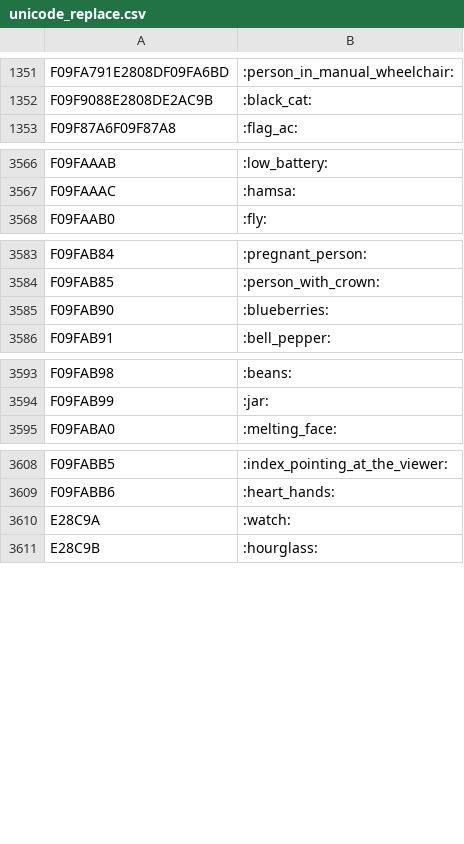
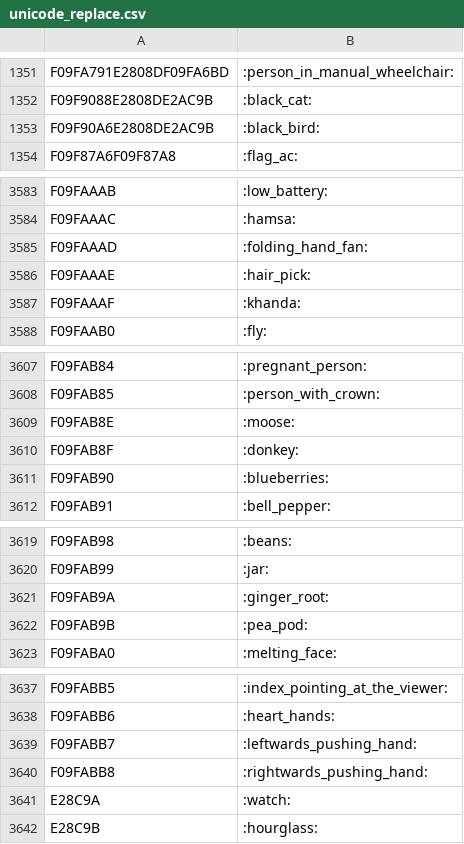
Before and after one commit to joypixels/emoji-toolkit-android, a CSV file: tools/src/main/res/raw/unicode_replace.csv, drawn as a sheet; only a part is shown, gaps mark what is left out; the diff covers the shown part only.

```diff
--- a/tools/src/main/res/raw/unicode_replace.csv
+++ b/tools/src/main/res/raw/unicode_replace.csv
@@ -1352,2 +1352,3 @@ F09FA791E2808DF09FA6BD,:person_in_manual_wheelchair:
 F09F9088E2808DE2AC9B,:black_cat:
+F09F90A6E2808DE2AC9B,:black_bird:
 F09F87A6F09F87A8,:flag_ac:
@@ -3567,2 +3584,5 @@ F09FAAAB,:low_battery:
 F09FAAAC,:hamsa:
+F09FAAAD,:folding_hand_fan:
+F09FAAAE,:hair_pick:
+F09FAAAF,:khanda:
 F09FAAB0,:fly:
@@ -3584,2 +3608,4 @@ F09FAB84,:pregnant_person:
 F09FAB85,:person_with_crown:
+F09FAB8E,:moose:
+F09FAB8F,:donkey:
 F09FAB90,:blueberries:
@@ -3594,2 +3620,4 @@ F09FAB98,:beans:
 F09FAB99,:jar:
+F09FAB9A,:ginger_root:
+F09FAB9B,:pea_pod:
 F09FABA0,:melting_face:
@@ -3609,2 +3638,4 @@ F09FABB5,:index_pointing_at_the_viewer:
 F09FABB6,:heart_hands:
+F09FABB7,:leftwards_pushing_hand:
+F09FABB8,:rightwards_pushing_hand:
 E28C9A,:watch:
```
Also changed, not shown: 21 added rows elsewhere in this file, tools/src/main/res/raw/shortcode_replace.csv, 4 other files.
